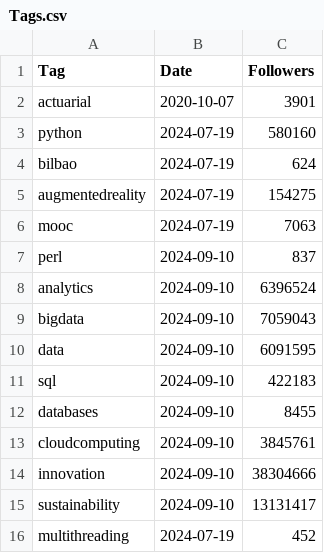
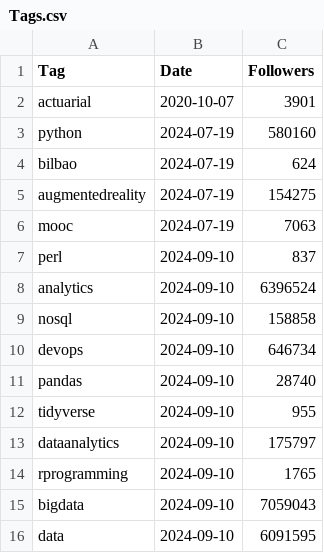
Before and after one commit to Joint-Operations-Working-Group/Social-Media-Analytics, a CSV file: LinkedInTags/Tags.csv, drawn as a sheet; only a part is shown; the shorter side is filled out with more unchanged rows; the diff names each change by its address in the sheet, - before the commit and + after, or states it on an @@ line.

Commit message:
Update Tags.csv

```diff
--- a/LinkedInTags/Tags.csv
+++ b/LinkedInTags/Tags.csv
+row 9: nosql | 2024-09-10 | 158858
+row 10: devops | 2024-09-10 | 646734
+row 11: pandas | 2024-09-10 | 28740
+row 12: tidyverse | 2024-09-10 | 955
+row 13: dataanalytics | 2024-09-10 | 175797
+row 14: rprogramming | 2024-09-10 | 1765
```
